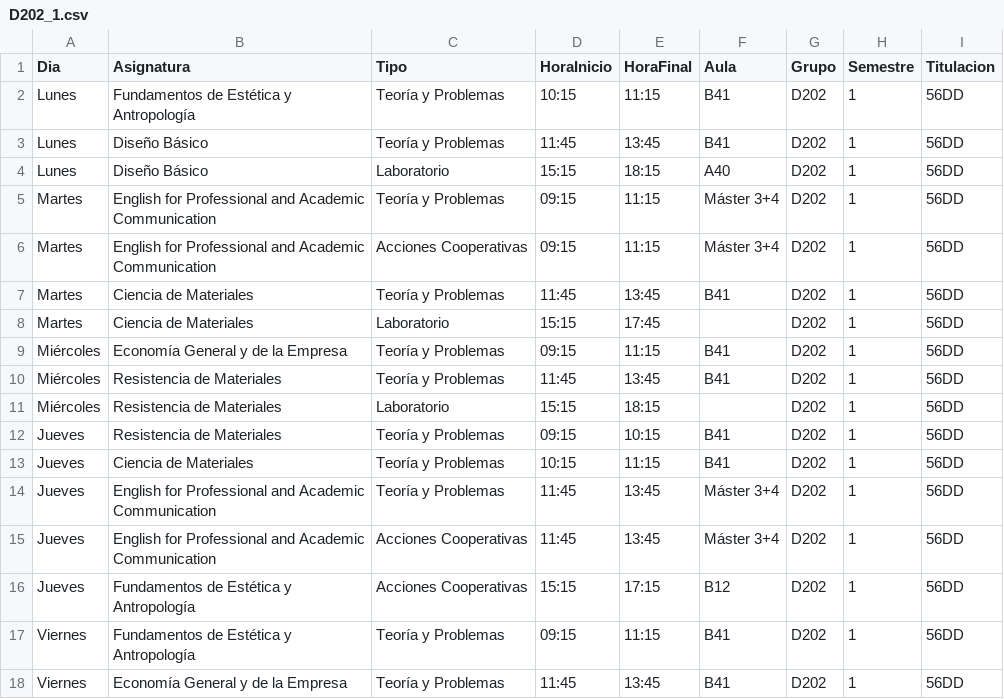
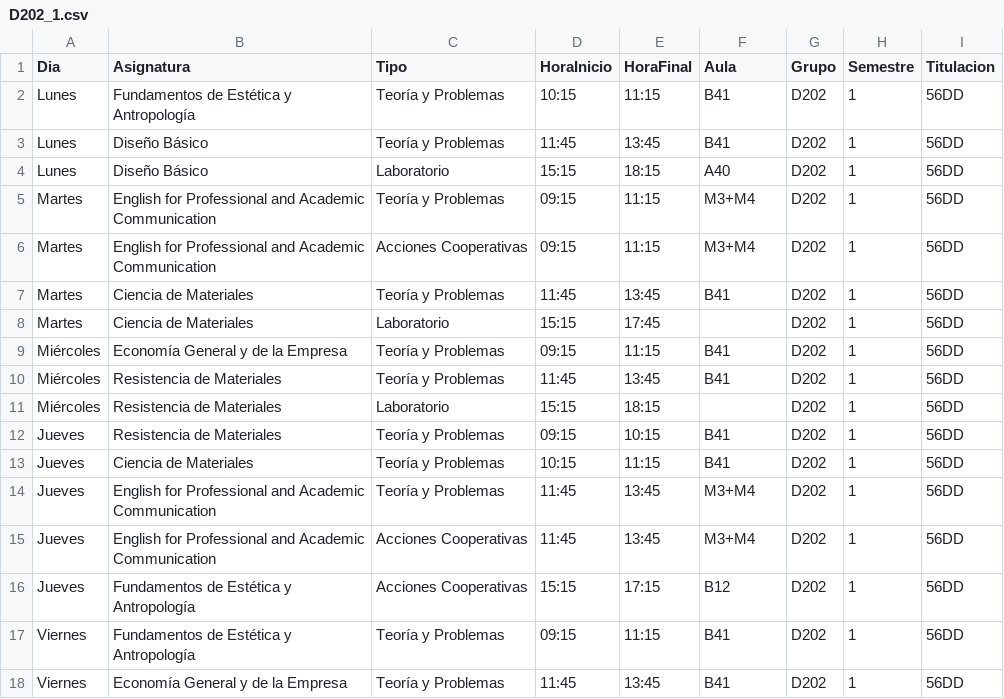
Before and after one commit to SOA-ETSIDI/horarios, a CSV file: csv/D202_1.csv, drawn as a sheet.

```diff
--- a/csv/D202_1.csv
+++ b/csv/D202_1.csv
@@ -4,4 +4,4 @@
 "Lunes";"Diseño Básico";"Laboratorio";"15:15";"18:15";"A40";"D202";1;"56DD"
-"Martes";"English for Professional and Academic Communication";"Teoría y Problemas";"09:15";"11:15";"Máster 3+4";"D202";1;"56DD"
-"Martes";"English for Professional and Academic Communication";"Acciones Cooperativas";"09:15";"11:15";"Máster 3+4";"D202";1;"56DD"
+"Martes";"English for Professional and Academic Communication";"Teoría y Problemas";"09:15";"11:15";"M3+M4";"D202";1;"56DD"
+"Martes";"English for Professional and Academic Communication";"Acciones Cooperativas";"09:15";"11:15";"M3+M4";"D202";1;"56DD"
 "Martes";"Ciencia de Materiales";"Teoría y Problemas";"11:45";"13:45";"B41";"D202";1;"56DD"
@@ -13,4 +13,4 @@
 "Jueves";"Ciencia de Materiales";"Teoría y Problemas";"10:15";"11:15";"B41";"D202";1;"56DD"
-"Jueves";"English for Professional and Academic Communication";"Teoría y Problemas";"11:45";"13:45";"Máster 3+4";"D202";1;"56DD"
-"Jueves";"English for Professional and Academic Communication";"Acciones Cooperativas";"11:45";"13:45";"Máster 3+4";"D202";1;"56DD"
+"Jueves";"English for Professional and Academic Communication";"Teoría y Problemas";"11:45";"13:45";"M3+M4";"D202";1;"56DD"
+"Jueves";"English for Professional and Academic Communication";"Acciones Cooperativas";"11:45";"13:45";"M3+M4";"D202";1;"56DD"
 "Jueves";"Fundamentos de Estética y Antropología";"Acciones Cooperativas";"15:15";"17:15";"B12";"D202";1;"56DD"
```
Also changed, not shown: csv/DM201_1.csv, csv/E208_1.csv, 1 other file.
